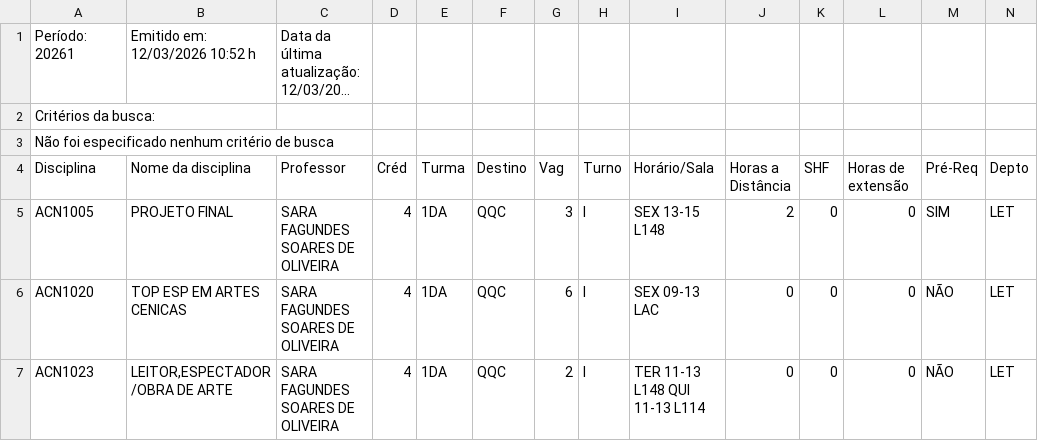
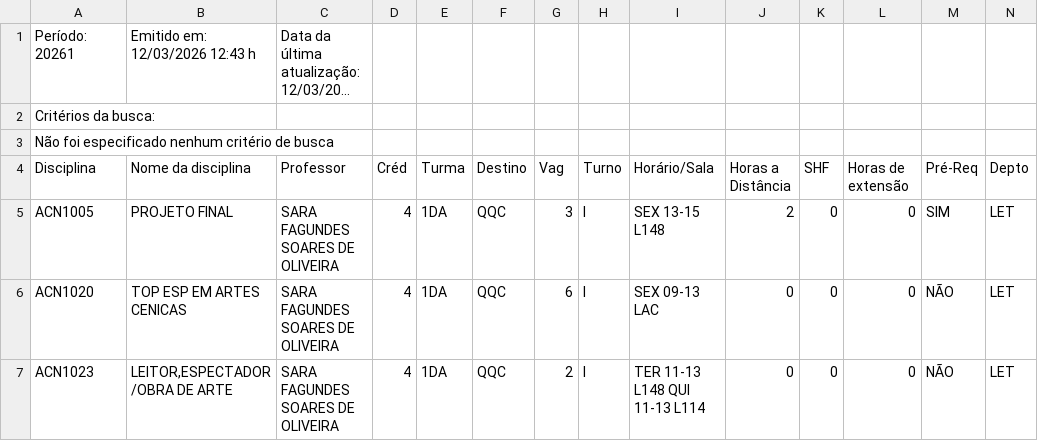
Before and after one commit to bentoemanuel/bentoemanuel.github.io, a CSV file: HORARIO_DAS_DISCIPLINAS.csv, drawn as a sheet; only a part is shown; long unchanged cells end in …; the diff names each change by its address in the sheet, - before the commit and + after, or states it on an @@ line.

```diff
--- a/HORARIO_DAS_DISCIPLINAS.csv
+++ b/HORARIO_DAS_DISCIPLINAS.csv
-B1 (Nome da disciplina): Emitido em: 12/03/2026 10:52 h
+B1 (Nome da disciplina): Emitido em: 12/03/2026 12:43 h
```
